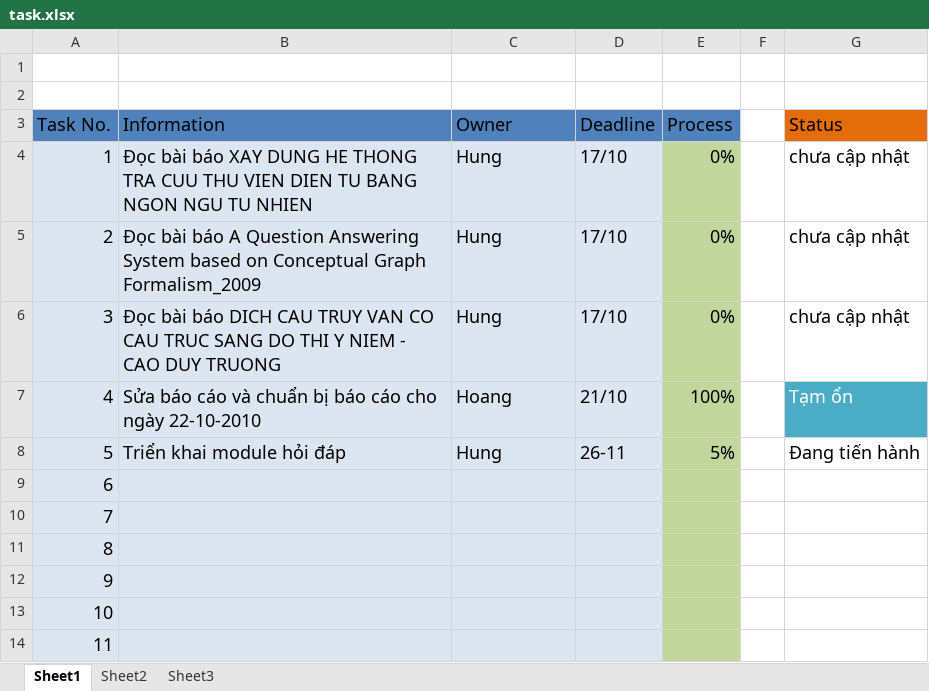
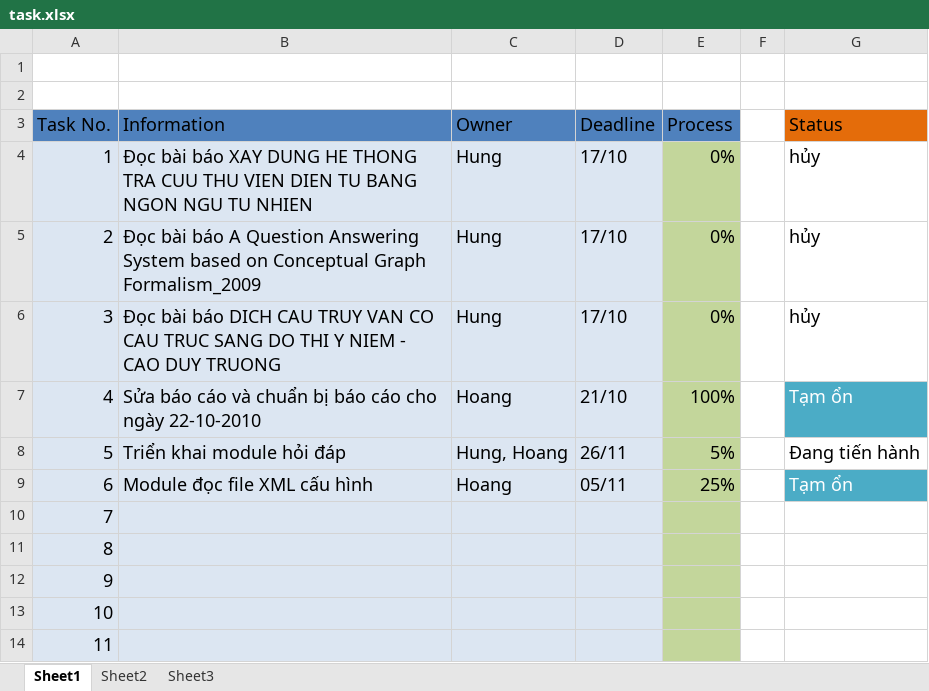
Before and after one commit to hungntit/filnalproject, an Excel workbook: task.xlsx, sheet Sheet1, drawn as a sheet; only a part is shown; values as stored, in another font and other column widths than the file's, no borders; the diff names each change by its address in the sheet, - before the commit and + after, or states it on an @@ line.

Commit message:
update Hoang tasks

```diff
--- a/task.xlsx (sheet Sheet1)
+++ b/task.xlsx (sheet Sheet1)
-G4:G6 (Status): chưa cập nhật
+G4:G6 (Status): hủy
-C8 (Owner): Hung
+C8 (Owner): Hung, Hoang
-D8 (Deadline): 26-11
+D8 (Deadline): 26/11
-B9 (Information): (empty)
+B9 (Information): Module đọc file XML cấu hình
-C9 (Owner): (empty)
+C9 (Owner): Hoang
-D9 (Deadline): (empty)
+D9 (Deadline): 05/11
-E9 (Process): (empty)
+E9 (Process): 25%
-G9 (Status): (empty)
+G9 (Status): Tạm ổn
-G9 fill: none
+G9 fill: #4BACC6
```
